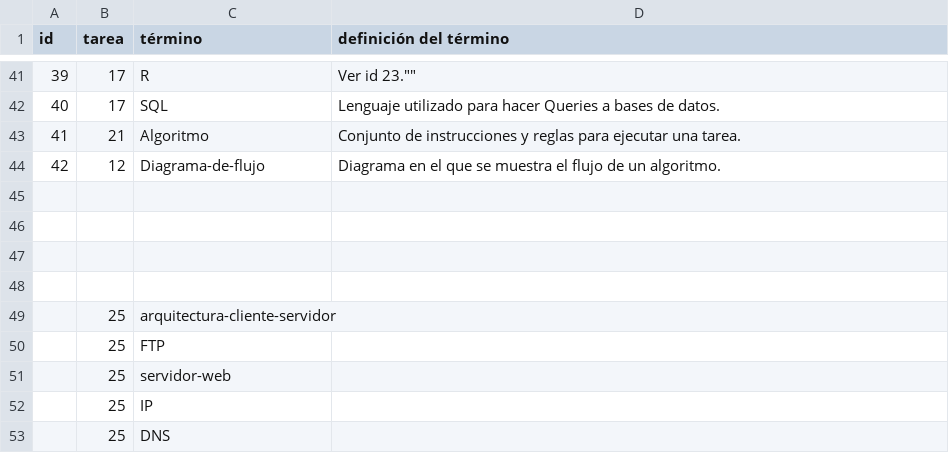
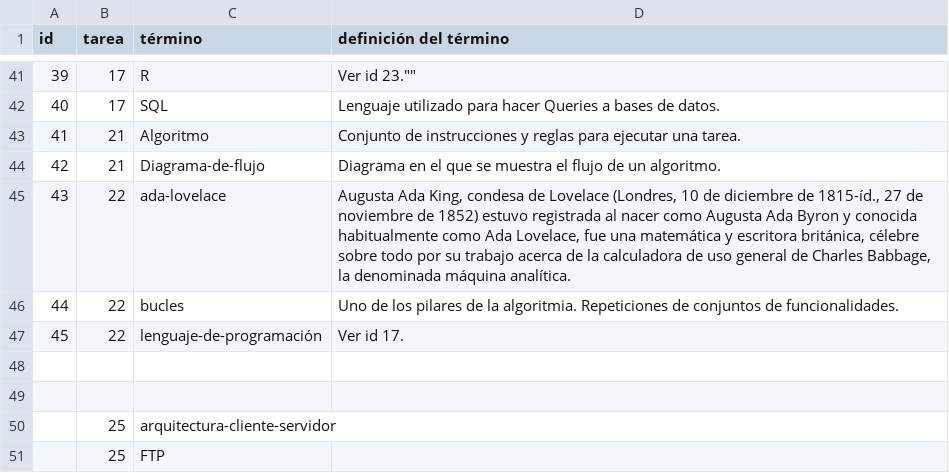
Before and after one commit to AnderGalisteo/theegg_ai, a CSV file: diccionario.csv, drawn as a sheet; only a part is shown, gaps mark what is left out; the shorter side is filled out with more unchanged rows.

Commit message:
Update diccionario

```diff
--- a/diccionario.csv
+++ b/diccionario.csv
@@ -44,5 +44,6 @@
 "41","21","Algoritmo","Conjunto de instrucciones y reglas para ejecutar una tarea."
-"42","12","Diagrama-de-flujo","Diagrama en el que se muestra el flujo de un algoritmo."
-
-
+"42","21","Diagrama-de-flujo","Diagrama en el que se muestra el flujo de un algoritmo."
+"43","22","ada-lovelace","Augusta Ada King, condesa de Lovelace (Londres, 10 de diciembre de 1815-íd., 27 de noviembre de 1852) estuvo registrada al nacer como Augusta Ada Byron y conocida habitualmente como Ada Lovelace, fue una matemática y escritora británica, célebre sobre todo por su trabajo acerca de la calculadora de uso general de Charles Babbage, la denominada máquina analítica."
+"44","22","bucles","Uno de los pilares de la algoritmia. Repeticiones de conjuntos de funcionalidades."
+"45","22","lenguaje-de-programación","Ver id 17."
 
```
